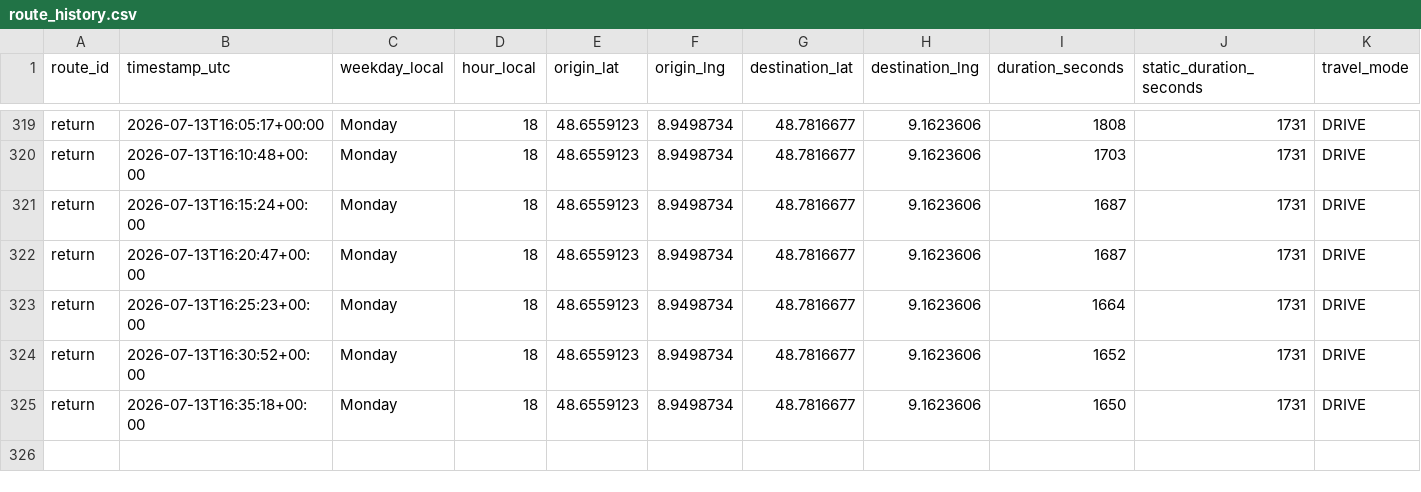
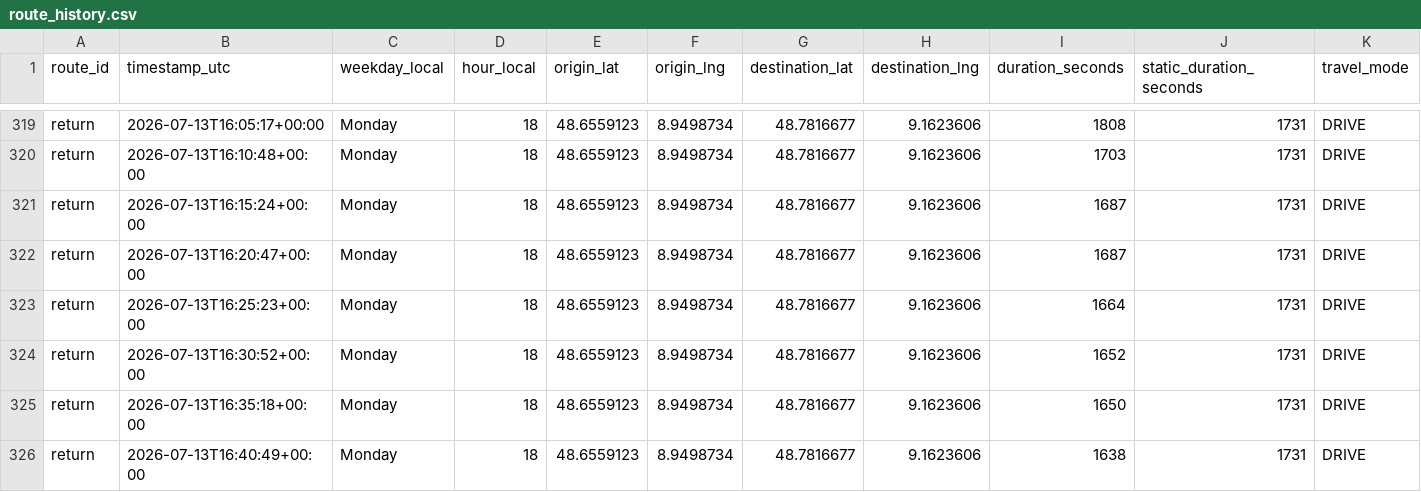
Before and after one commit to ltacke/maps-route-statistics, a CSV file: data/route_history.csv, drawn as a sheet; only a part is shown, gaps mark what is left out; rows hold the shown columns only; the diff names each change by its address in the sheet, - before the commit and + after, or states it on an @@ line.

```diff
--- a/data/route_history.csv
+++ b/data/route_history.csv
+row 326: return | 2026-07-13T16:40:49+00:00 | Monday | 18 | 48.6559123 | 8.9498734 | 48.7816677 | 9.1623606 | 1638 | 1731 | DRIVE
```
Also changed, not shown: 1 other file.
